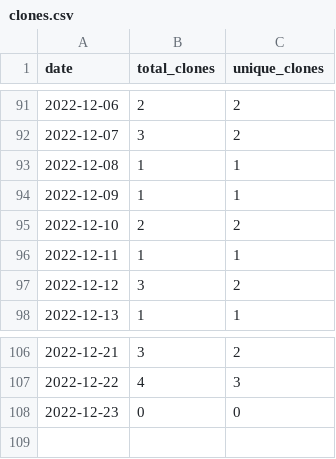
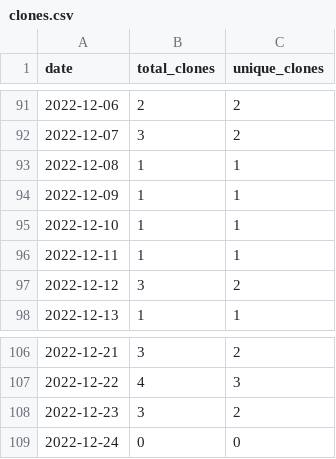
Before and after one commit to MatthewBentz/COMP5120, a CSV file: .traffic/clones.csv, drawn as a sheet; only a part is shown, gaps mark what is left out.

Commit message:
Updating repository traffic graph

```diff
--- a/.traffic/clones.csv
+++ b/.traffic/clones.csv
@@ -94,3 +94,3 @@ date,total_clones,unique_clones
 2022-12-09,1,1
-2022-12-10,2,2
+2022-12-10,1,1
 2022-12-11,1,1
@@ -107,2 +107,3 @@ date,total_clones,unique_clones
 2022-12-22,4,3
-2022-12-23,0,0
+2022-12-23,3,2
+2022-12-24,0,0
```
Also changed, not shown: .traffic/views.csv, 3 other files.
